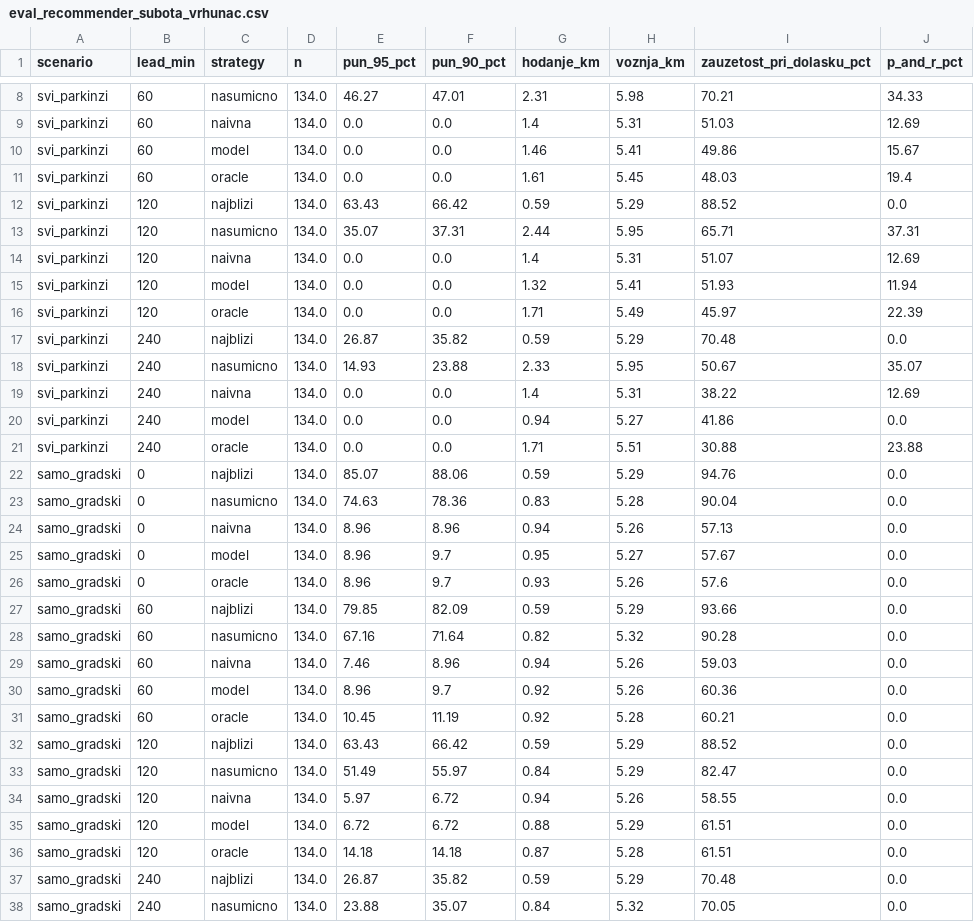
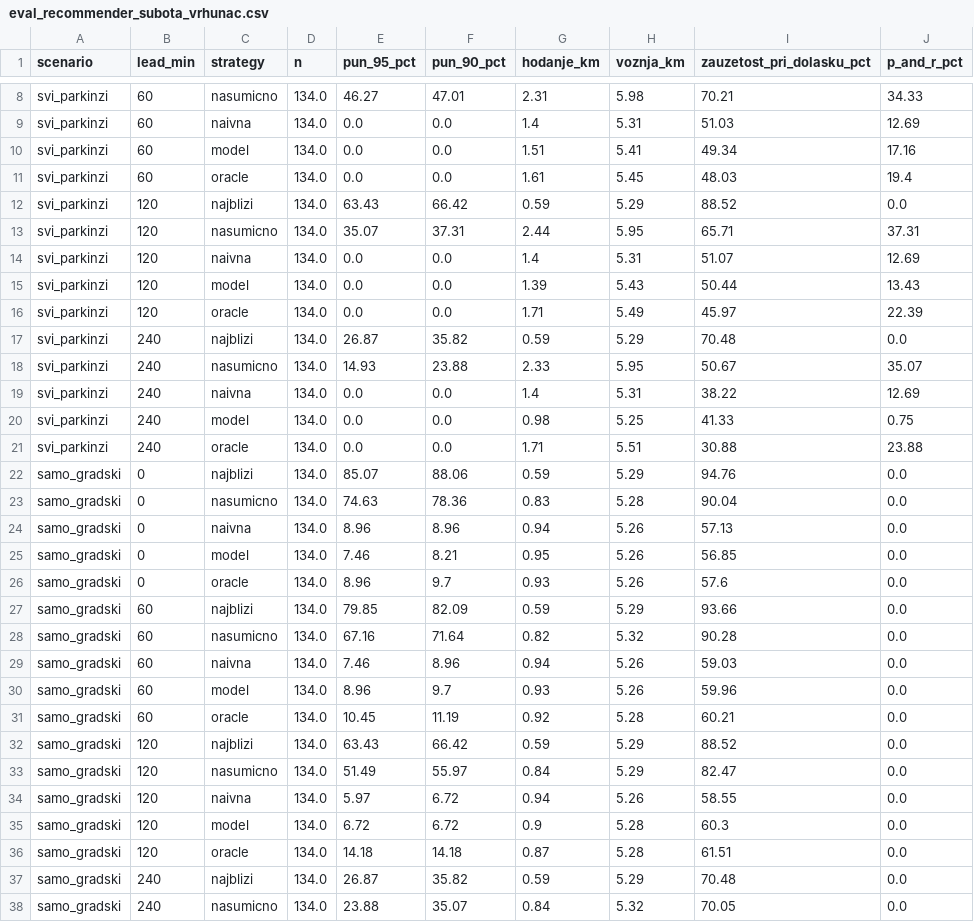
Before and after one commit to PetarMancic/SmartParking, a CSV file: ml/output/eval_recommender_subota_vrhunac.csv, drawn as a sheet; only a part is shown, gaps mark what is left out; the diff covers the shown part only.

```diff
--- a/ml/output/eval_recommender_subota_vrhunac.csv
+++ b/ml/output/eval_recommender_subota_vrhunac.csv
@@ -9,3 +9,3 @@ svi_parkinzi,60,nasumicno,134.0,46.27,47.01,2.31,5.98,70.21,34.33
 svi_parkinzi,60,naivna,134.0,0.0,0.0,1.4,5.31,51.03,12.69
-svi_parkinzi,60,model,134.0,0.0,0.0,1.46,5.41,49.86,15.67
+svi_parkinzi,60,model,134.0,0.0,0.0,1.51,5.41,49.34,17.16
 svi_parkinzi,60,oracle,134.0,0.0,0.0,1.61,5.45,48.03,19.4
@@ -14,3 +14,3 @@ svi_parkinzi,120,nasumicno,134.0,35.07,37.31,2.44,5.95,65.71,37.31
 svi_parkinzi,120,naivna,134.0,0.0,0.0,1.4,5.31,51.07,12.69
-svi_parkinzi,120,model,134.0,0.0,0.0,1.32,5.41,51.93,11.94
+svi_parkinzi,120,model,134.0,0.0,0.0,1.39,5.43,50.44,13.43
 svi_parkinzi,120,oracle,134.0,0.0,0.0,1.71,5.49,45.97,22.39
@@ -19,3 +19,3 @@ svi_parkinzi,240,nasumicno,134.0,14.93,23.88,2.33,5.95,50.67,35.07
 svi_parkinzi,240,naivna,134.0,0.0,0.0,1.4,5.31,38.22,12.69
-svi_parkinzi,240,model,134.0,0.0,0.0,0.94,5.27,41.86,0.0
+svi_parkinzi,240,model,134.0,0.0,0.0,0.98,5.25,41.33,0.75
 svi_parkinzi,240,oracle,134.0,0.0,0.0,1.71,5.51,30.88,23.88
@@ -24,3 +24,3 @@ samo_gradski,0,nasumicno,134.0,74.63,78.36,0.83,5.28,90.04,0.0
 samo_gradski,0,naivna,134.0,8.96,8.96,0.94,5.26,57.13,0.0
-samo_gradski,0,model,134.0,8.96,9.7,0.95,5.27,57.67,0.0
+samo_gradski,0,model,134.0,7.46,8.21,0.95,5.26,56.85,0.0
 samo_gradski,0,oracle,134.0,8.96,9.7,0.93,5.26,57.6,0.0
@@ -29,3 +29,3 @@ samo_gradski,60,nasumicno,134.0,67.16,71.64,0.82,5.32,90.28,0.0
 samo_gradski,60,naivna,134.0,7.46,8.96,0.94,5.26,59.03,0.0
-samo_gradski,60,model,134.0,8.96,9.7,0.92,5.26,60.36,0.0
+samo_gradski,60,model,134.0,8.96,9.7,0.93,5.26,59.96,0.0
 samo_gradski,60,oracle,134.0,10.45,11.19,0.92,5.28,60.21,0.0
@@ -34,3 +34,3 @@ samo_gradski,120,nasumicno,134.0,51.49,55.97,0.84,5.29,82.47,0.0
 samo_gradski,120,naivna,134.0,5.97,6.72,0.94,5.26,58.55,0.0
-samo_gradski,120,model,134.0,6.72,6.72,0.88,5.29,61.51,0.0
+samo_gradski,120,model,134.0,6.72,6.72,0.9,5.28,60.3,0.0
 samo_gradski,120,oracle,134.0,14.18,14.18,0.87,5.28,61.51,0.0
```
Also changed, not shown: 2 edited cells elsewhere in this file, ml/output/eval_recommender_osetljivost.csv, ml/output/eval_recommender_strategije.csv, 19 other files.
